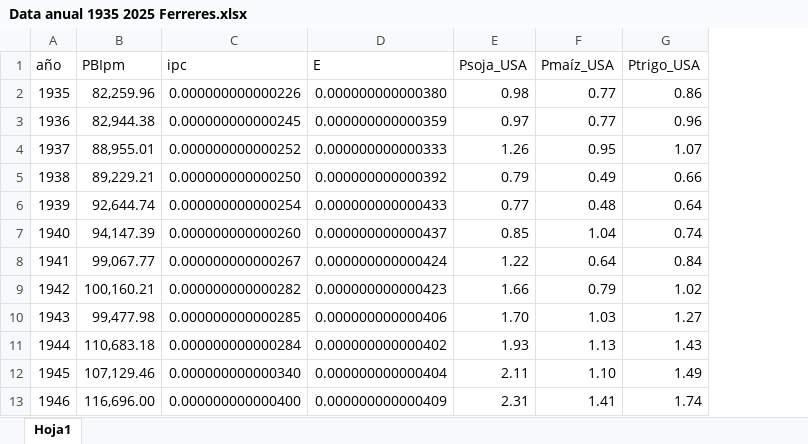
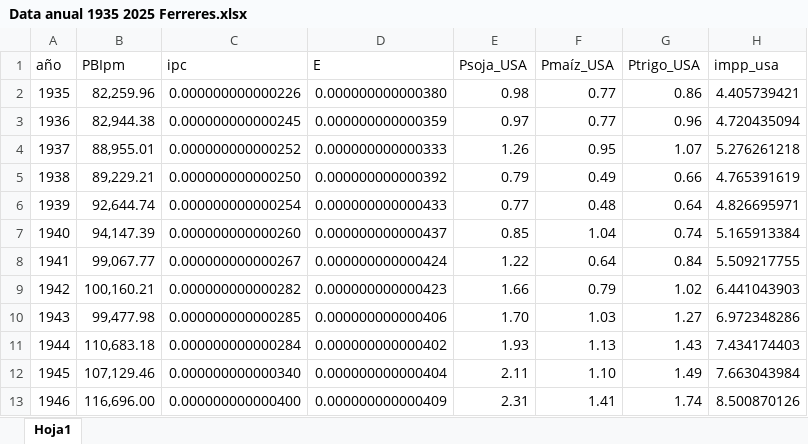
Before and after one commit to mbarrena/tesis, an Excel workbook: data/Data anual 1935 2025 Ferreres.xlsx, sheet Hoja1, drawn as a sheet; only a part is shown; values as stored, in another font and other column widths than the file's, no borders; the diff names each change by its address in the sheet, - before the commit and + after, or states it on an @@ line.

```diff
--- a/data/Data anual 1935 2025 Ferreres.xlsx (sheet Hoja1)
+++ b/data/Data anual 1935 2025 Ferreres.xlsx (sheet Hoja1)
+column H (impp_usa), rows 2-13: 4.405739421 | 4.720435094 | 5.276261218 | 4.765391619 | 4.826695971 | 5.165913384 | 5.509217755 | 6.441043903 | 6.972348286 | 7.434174403 | 7.663043984 | 8.500870126
```
Also changed, not shown: data/Dana anual 1935 2025 Ferreres Propatto Argentina gob datos.xlsx, data/Data anual 1943 a 2025.xlsx, 3 other files.
